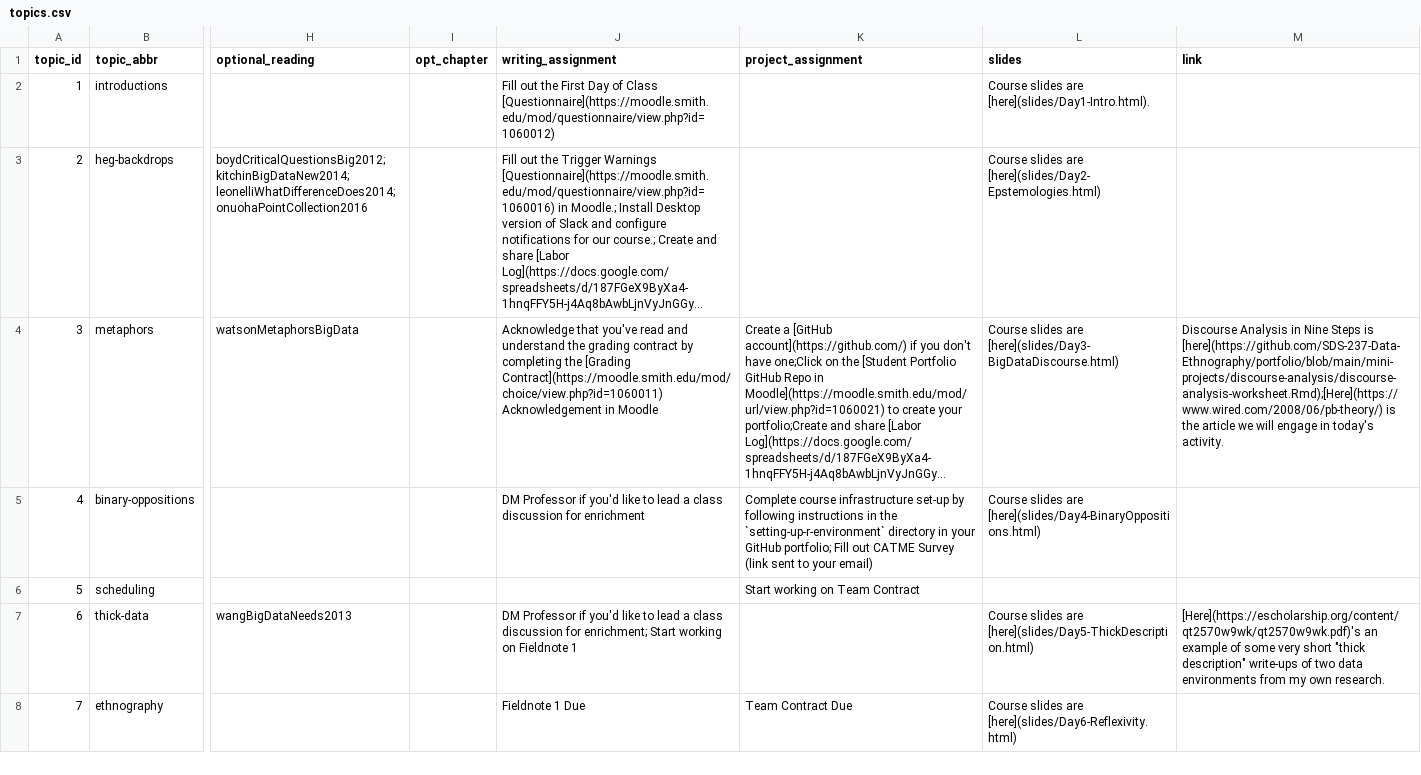
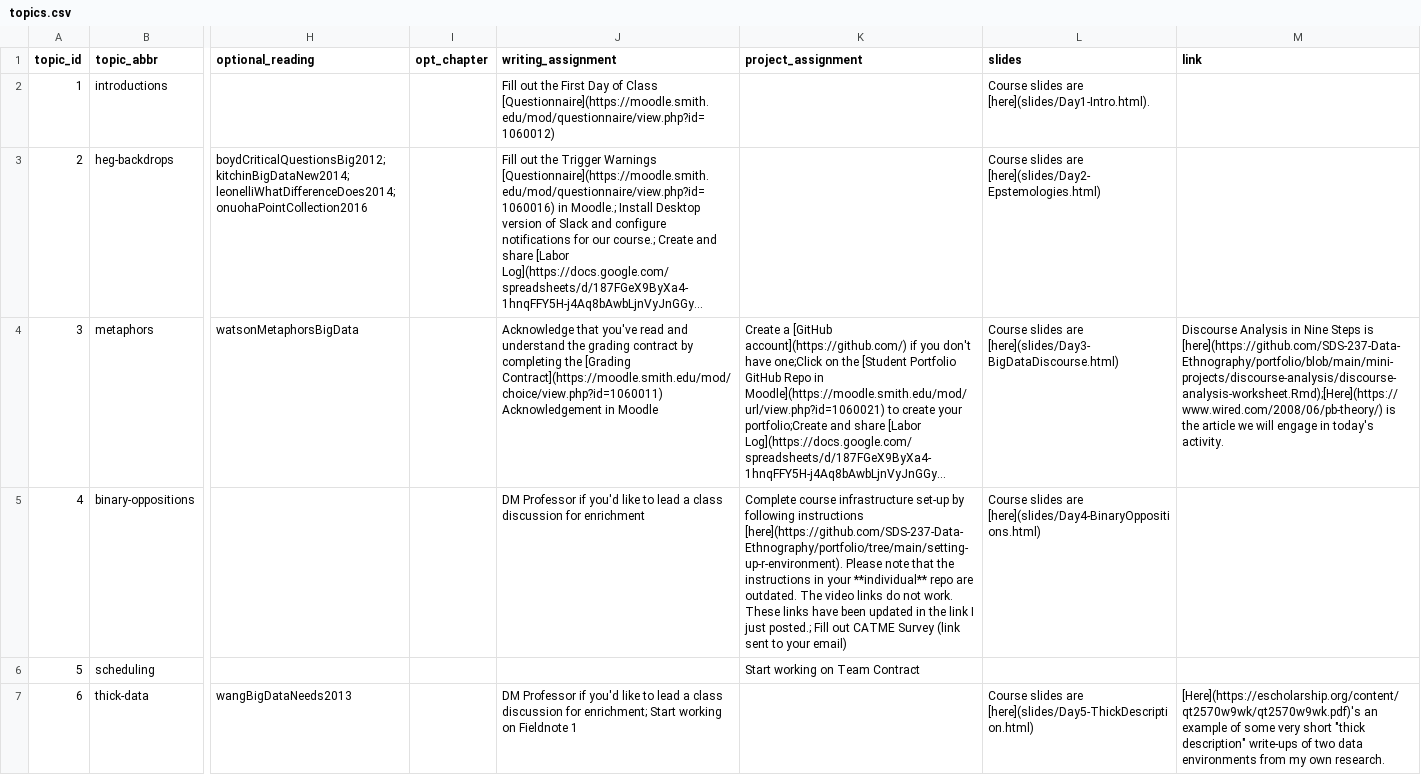
Before and after one commit to SDS-237-Data-Ethnography/public-website-fall-23, a CSV file: data/topics.csv, drawn as a sheet; only a part is shown, gaps mark what is left out; the shorter side is filled out with more unchanged rows; long unchanged cells end in …; the diff names each change by its address in the sheet, - before the commit and + after, or states it on an @@ line.

Commit message:
updated getting started instructions

```diff
--- a/data/topics.csv
+++ b/data/topics.csv
-K5 (project_assignment): …following instructions in the `setting-up-r-environment` directory in your GitHub portfolio; Fill out…
+K5 (project_assignment): …following instructions [here](https://github.com/SDS-237-Data-Ethnography/portfolio/tree/main/setting-up-r-environment). Please note that the instructions in your **individual** repo are outdated. The video links do not work. These links have been updated in the link I just posted.; Fill out…
```
Also changed, not shown: 2 other files.
